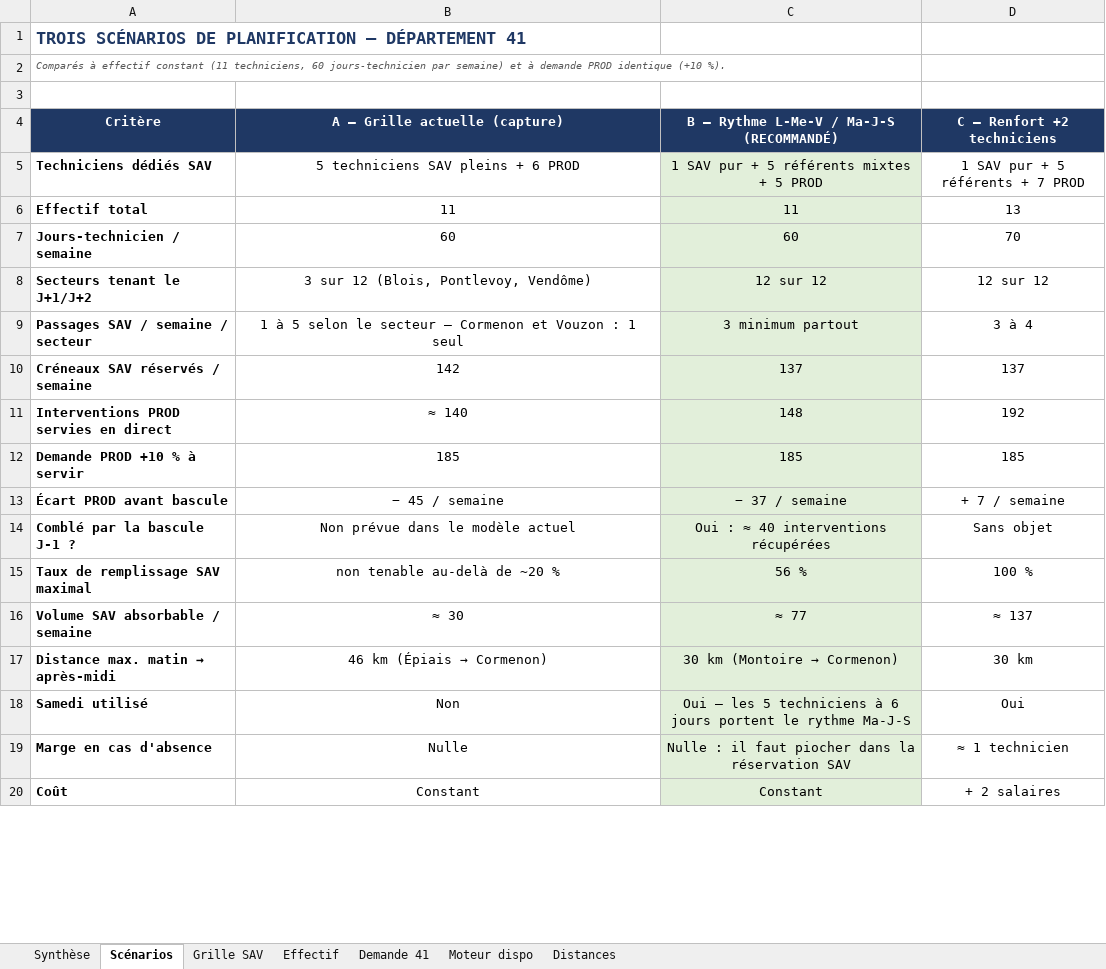
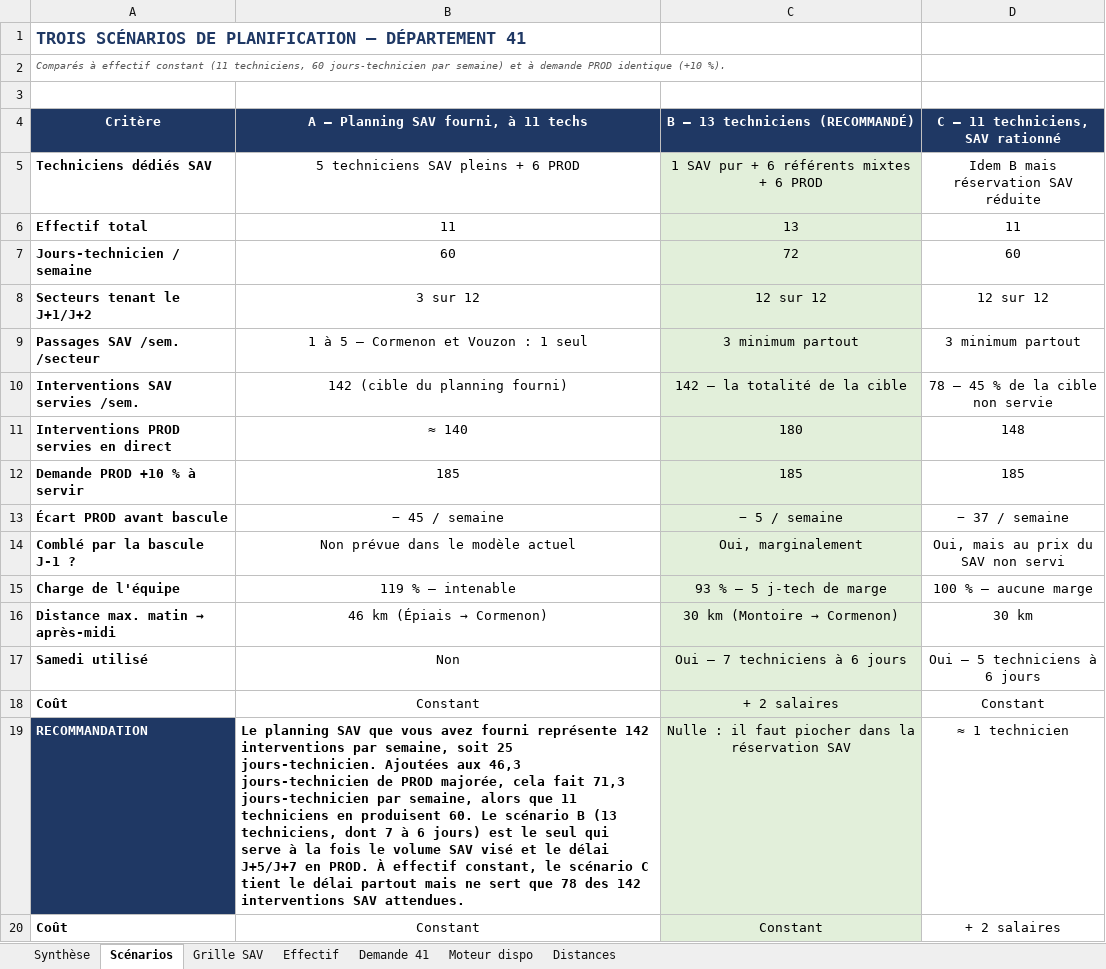
Before and after one commit to taoufikhajjitechnosmart-hash/Redimensionnement-d-partement, an Excel workbook: Redimensionnement_41_SAV_PROD.xlsx, sheet Scénarios, drawn as a sheet; only a part is shown; values as stored, in another font and other column widths than the file's, no borders; removed rows and columns are numbered as before the commit, all else as after; the diff covers the shown part only; the diff names each change by its address in the sheet, - before the commit and + after, or states it on an @@ line.

```diff
--- a/Redimensionnement_41_SAV_PROD.xlsx (sheet Scénarios)
+++ b/Redimensionnement_41_SAV_PROD.xlsx (sheet Scénarios)
-row 4: Critère | A — Grille actuelle (capture) | B — Rythme L-Me-V / Ma-J-S (RECOMMANDÉ) | C — Renfort +2 techniciens
+row 4: Critère | A — Planning SAV fourni, à 11 techs | B — 13 techniciens (RECOMMANDÉ) | C — 11 techniciens, SAV rationné
-C5: 1 SAV pur + 5 référents mixtes + 5 PROD
+C5: 1 SAV pur + 6 référents mixtes + 6 PROD
-D5: 1 SAV pur + 5 référents + 7 PROD
+D5: Idem B mais réservation SAV réduite
-C6: 11
+C6: 13
-D6: 13
+D6: 11
-C7: 60
+C7: 72
-D7: 70
+D7: 60
-B8: 3 sur 12 (Blois, Pontlevoy, Vendôme)
+B8: 3 sur 12
-A9: Passages SAV / semaine / secteur
+A9: Passages SAV /sem. /secteur
-B9: 1 à 5 selon le secteur — Cormenon et Vouzon : 1 seul
+B9: 1 à 5 — Cormenon et Vouzon : 1 seul
-D9: 3 à 4
+D9: 3 minimum partout
-row 10: Créneaux SAV réservés / semaine | 142 | 137 | 137
+row 10: Interventions SAV servies /sem. | 142 (cible du planning fourni) | 142 — la totalité de la cible | 78 — 45 % de la cible non servie
-C11: 148
+C11: 180
-D11: 192
+D11: 148
-C13: − 37 / semaine
+C13: − 5 / semaine
-D13: + 7 / semaine
+D13: − 37 / semaine
-C14: Oui : ≈ 40 interventions récupérées
+C14: Oui, marginalement
-D14: Sans objet
+D14: Oui, mais au prix du SAV non servi
-row 15: Taux de remplissage SAV maximal | non tenable au-delà de ~20 % | 56 % | 100 %
-row 16: Volume SAV absorbable / semaine | ≈ 30 | ≈ 77 | ≈ 137
+row 15: Charge de l'équipe | 119 % — intenable | 93 % — 5 j-tech de marge | 100 % — aucune marge
-C17: Oui — les 5 techniciens à 6 jours portent le rythme Ma-J-S
+C17: Oui — 7 techniciens à 6 jours
-D17: Oui
+D17: Oui — 5 techniciens à 6 jours
+row 18: Coût | Constant | + 2 salaires | Constant
-A19: Marge en cas d'absence
+A19: RECOMMANDATION
@@ A19 fill: none → #1F3864, text colour: black → #FFFFFF @@
-B19: Nulle
+B19: Le planning SAV que vous avez fourni représente 142 interventions par semaine, soit 25 jours-technicien. Ajoutées aux 46,3 jours-technicien de PROD majorée, cela fait 71,3 jours-technicien par semaine, alors que 11 techniciens en produisent 60. Le scénario B (13 techniciens, dont 7 à 6 jours) est le seul qui serve à la fois le volume SAV visé et le délai J+5/J+7 en PROD. À effectif constant, le scénario C tient le délai partout mais ne sert que 78 des 142 interventions SAV attendues.
@@ B19 bold: off → on, alignment: center → left @@
```
Also changed, not shown: 1 edited cell elsewhere in this sheet, sheet Grille SAV, sheet Effectif, sheet Demande 41, sheet Synthèse, 3 other files.
